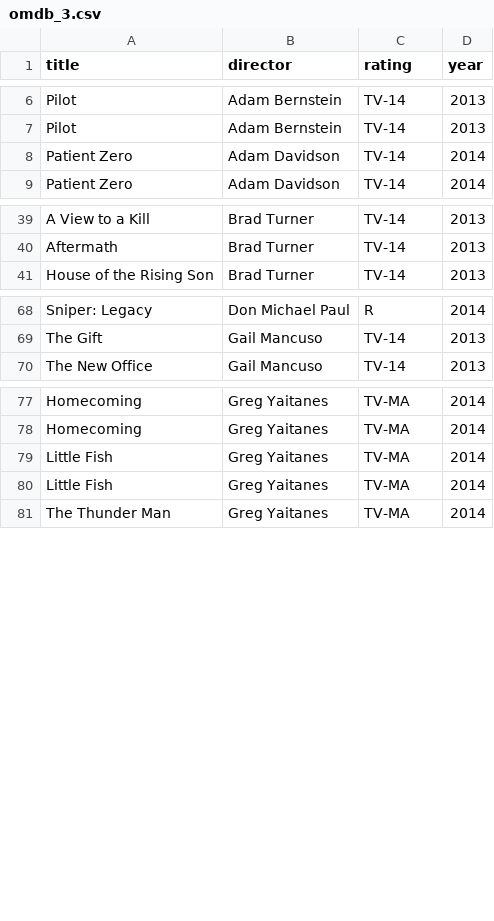
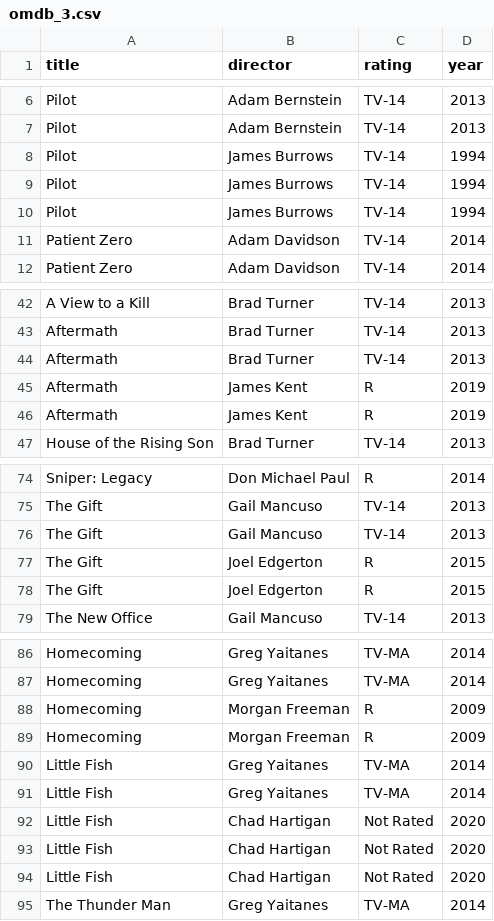
Before and after one commit to blazerzero/duo-clean, a CSV file: server/data/omdb_3.csv, drawn as a sheet; only a part is shown, gaps mark what is left out; the diff names each change by its address in the sheet, - before the commit and + after, or states it on an @@ line.

```diff
--- a/server/data/omdb_3.csv
+++ b/server/data/omdb_3.csv
+row 8: Pilot | James Burrows | TV-14 | 1994
+row 9: Pilot | James Burrows | TV-14 | 1994
+row 10: Pilot | James Burrows | TV-14 | 1994
+row 44: Aftermath | Brad Turner | TV-14 | 2013
+row 45: Aftermath | James Kent | R | 2019
+row 46: Aftermath | James Kent | R | 2019
+row 76: The Gift | Gail Mancuso | TV-14 | 2013
+row 77: The Gift | Joel Edgerton | R | 2015
+row 78: The Gift | Joel Edgerton | R | 2015
+row 88: Homecoming | Morgan Freeman | R | 2009
+row 89: Homecoming | Morgan Freeman | R | 2009
+row 92: Little Fish | Chad Hartigan | Not Rated | 2020
+row 93: Little Fish | Chad Hartigan | Not Rated | 2020
+row 94: Little Fish | Chad Hartigan | Not Rated | 2020
```
Also changed, not shown: server/data/dirty_omdb_3.csv, server/data/dirty_omdb_7.csv, 20 other files.
